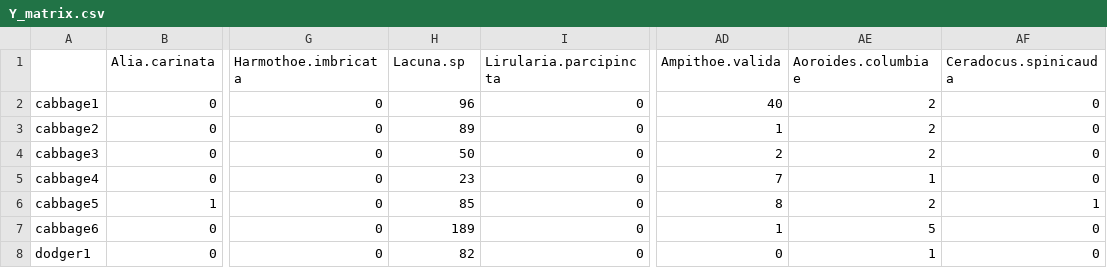
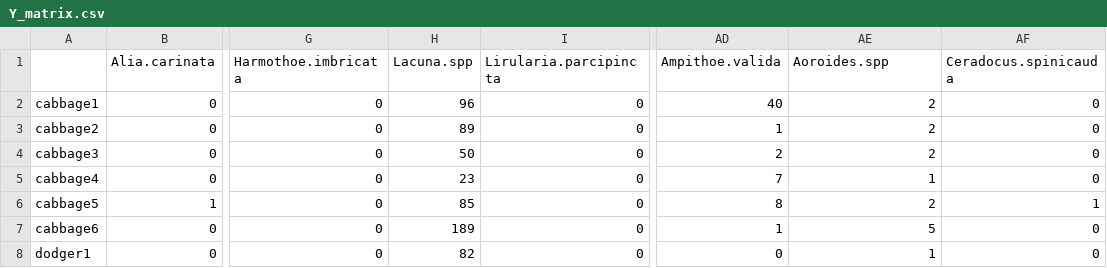
Before and after one commit to keilastark/HMS-Seagrass, a CSV file: Data/Y_matrix.csv, drawn as a sheet; only a part is shown, gaps mark what is left out; the diff names each change by its address in the sheet, - before the commit and + after, or states it on an @@ line.

Commit message:
seagrass invertebrate abundance matrix

```diff
--- a/Data/Y_matrix.csv
+++ b/Data/Y_matrix.csv
-H1: Lacuna.sp
+H1: Lacuna.spp
-AE1: Aoroides.columbiae
+AE1: Aoroides.spp
```
